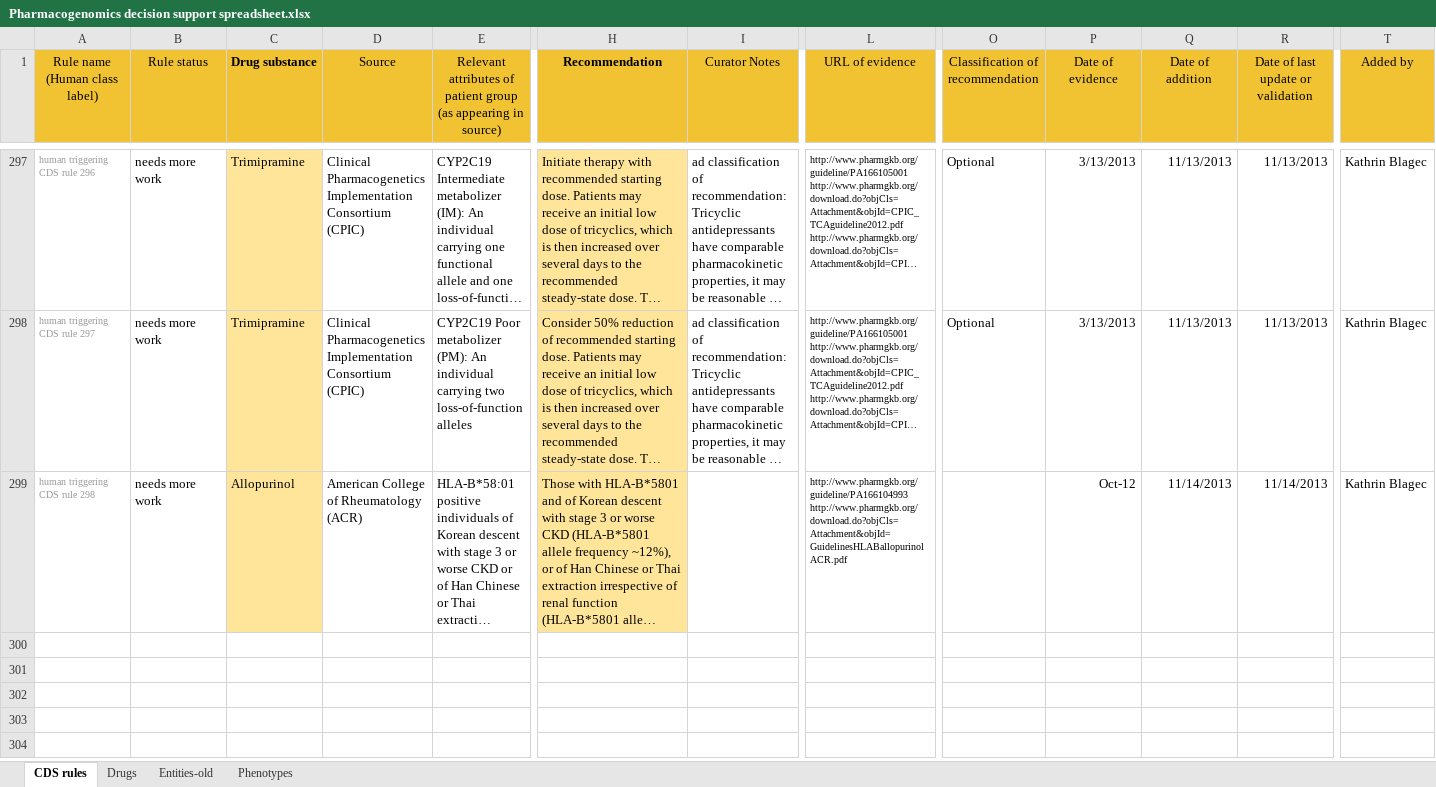
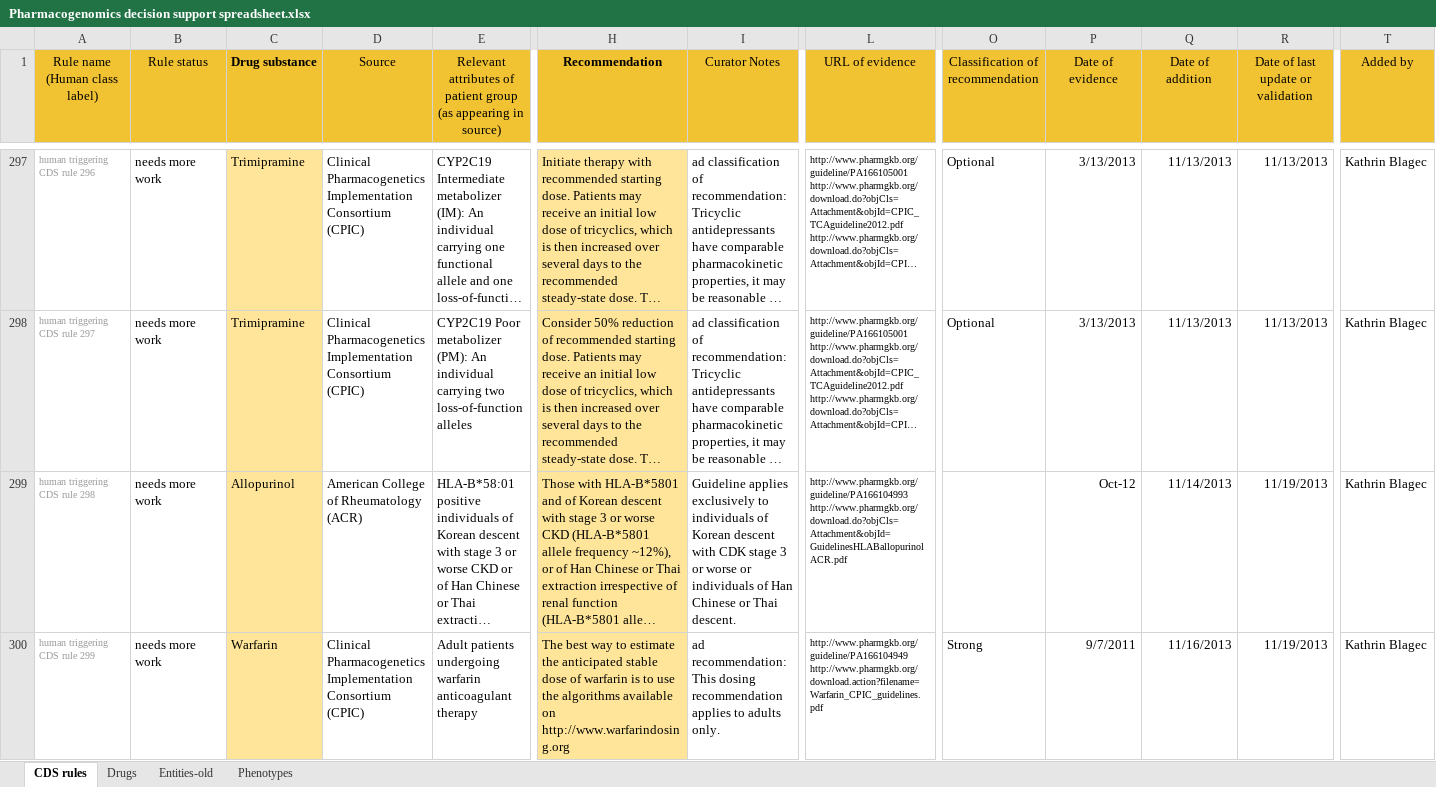
Before and after one commit to xueerchen/genomic-cds, an Excel workbook: knowledge-base/trunk/data/decision-support-rules/Pharmacogenomics decision support spreadsheet.xlsx, sheet CDS rules, drawn as a sheet; only a part is shown, gaps mark what is left out; long unchanged cells end in …; values as stored, in another font and other column widths than the file's, no borders; charts and pictures and conditional formats not drawn; rows hold the shown columns only; ↵ is a line break in a cell; the diff names each change by its address in the sheet, - before the commit and + after, or states it on an @@ line.

Commit message:
Updated decision support spreadsheet with final version sent by Kathrin

```diff
--- a/knowledge-base/trunk/data/decision-support-rules/Pharmacogenomics decision support spreadsheet.xlsx (sheet CDS rules)
+++ b/knowledge-base/trunk/data/decision-support-rules/Pharmacogenomics decision support spreadsheet.xlsx (sheet CDS rules)
-I299 (Curator Notes): (empty)
+I299 (Curator Notes): Guideline applies exclusively to individuals of Korean descent with CDK stage 3 or worse or individuals of Han Chinese or Thai descent.
-R299: 11/14/2013
+R299: 11/19/2013
+row 300: human triggering CDS rule 299 | needs more work | Warfarin | Clinical Pharmacogenetics Implementation Consortium (CPIC) | Adult patients undergoing warfarin anticoagulant therapy | The best way to estimate the anticipated stable dose of warfarin is to use the algorithms available on http://www.warfarindosing.org | ad recommendation: This dosing recommendation applies to adults only. | http://www.pharmgkb.org/guideline/PA166104949 ↵ http://www.pharmgkb.org/download.action?filename=Warfarin_CPIC_guidelines.pdf | Strong | 9/7/2011 | 11/16/2013 | 11/19/2013 | Kathrin Blagec
```
